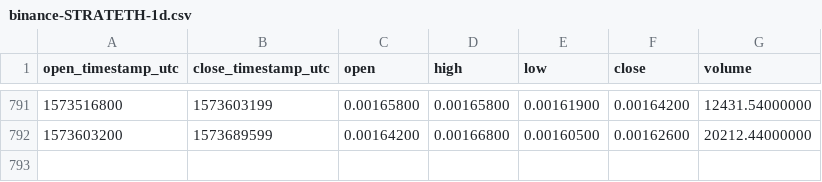
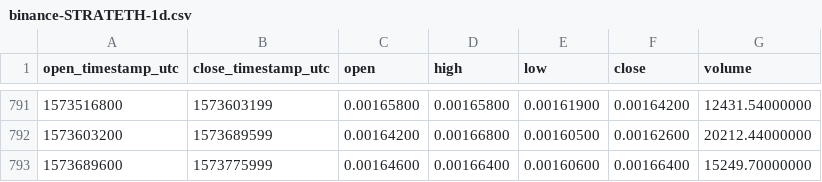
Before and after one commit to cryptobigbro/binance-STRATETH, a CSV file: binance-STRATETH-1d.csv, drawn as a sheet; only a part is shown, gaps mark what is left out; the diff names each change by its address in the sheet, - before the commit and + after, or states it on an @@ line.

Commit message:
Update OHLCV data.

```diff
--- a/binance-STRATETH-1d.csv
+++ b/binance-STRATETH-1d.csv
+row 793: 1573689600 | 1573775999 | 0.00164600 | 0.00166400 | 0.00160600 | 0.00166400 | 15249.70000000
```
Also changed, not shown: 1 other file.
